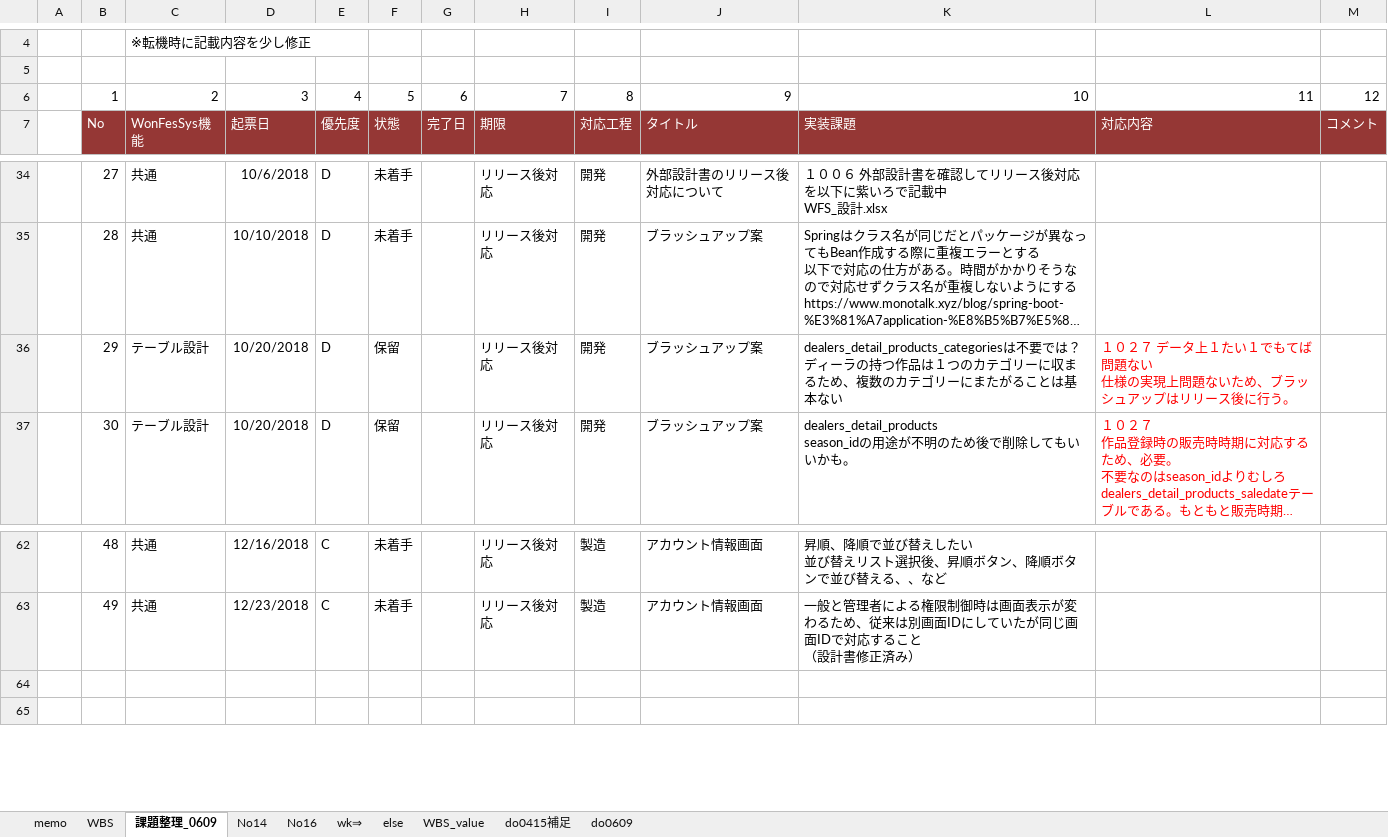
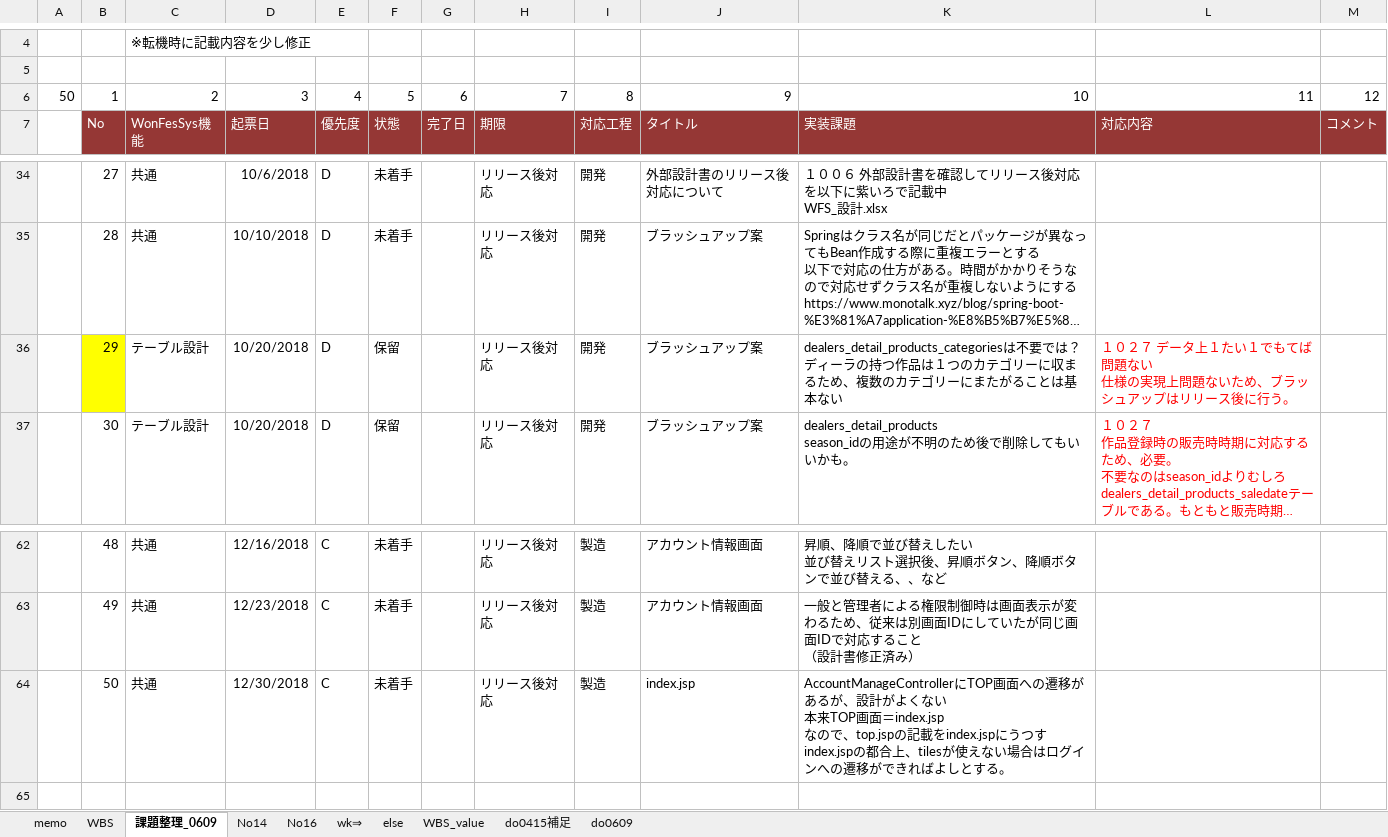
Before and after one commit to gitRock2016/WFS_Design, an Excel workbook: 99.work/TODOList_課題・気になる.xlsx, sheet 課題整理_0609, drawn as a sheet; only a part is shown, gaps mark what is left out; long unchanged cells end in …; values as stored, in another font and other column widths than the file's, no borders; conditional formats not drawn; ↵ is a line break in a cell; the diff names each change by its address in the sheet, - before the commit and + after, or states it on an @@ line.

Commit message:
課題No50追加

```diff
--- a/99.work/TODOList_課題・気になる.xlsx (sheet 課題整理_0609)
+++ b/99.work/TODOList_課題・気になる.xlsx (sheet 課題整理_0609)
-A6: (empty)
+A6: 50
-B36 fill: none
+B36 fill: #FFFF00
-row 64: (empty)
+row 64:  | 50 | 共通 | 12/30/2018 | C | 未着手 |  | リリース後対応 | 製造 | index.jsp | AccountManageControllerにTOP画面への遷移があるが、設計がよくない ↵ 本来TOP画面＝index.jsp ↵ なので、top.jspの記載をindex.jspにうつす ↵ index.jspの都合上、tilesが使えない場合はログインへの遷移ができればよしとする。
```
Also changed, not shown: charts or pictures.
